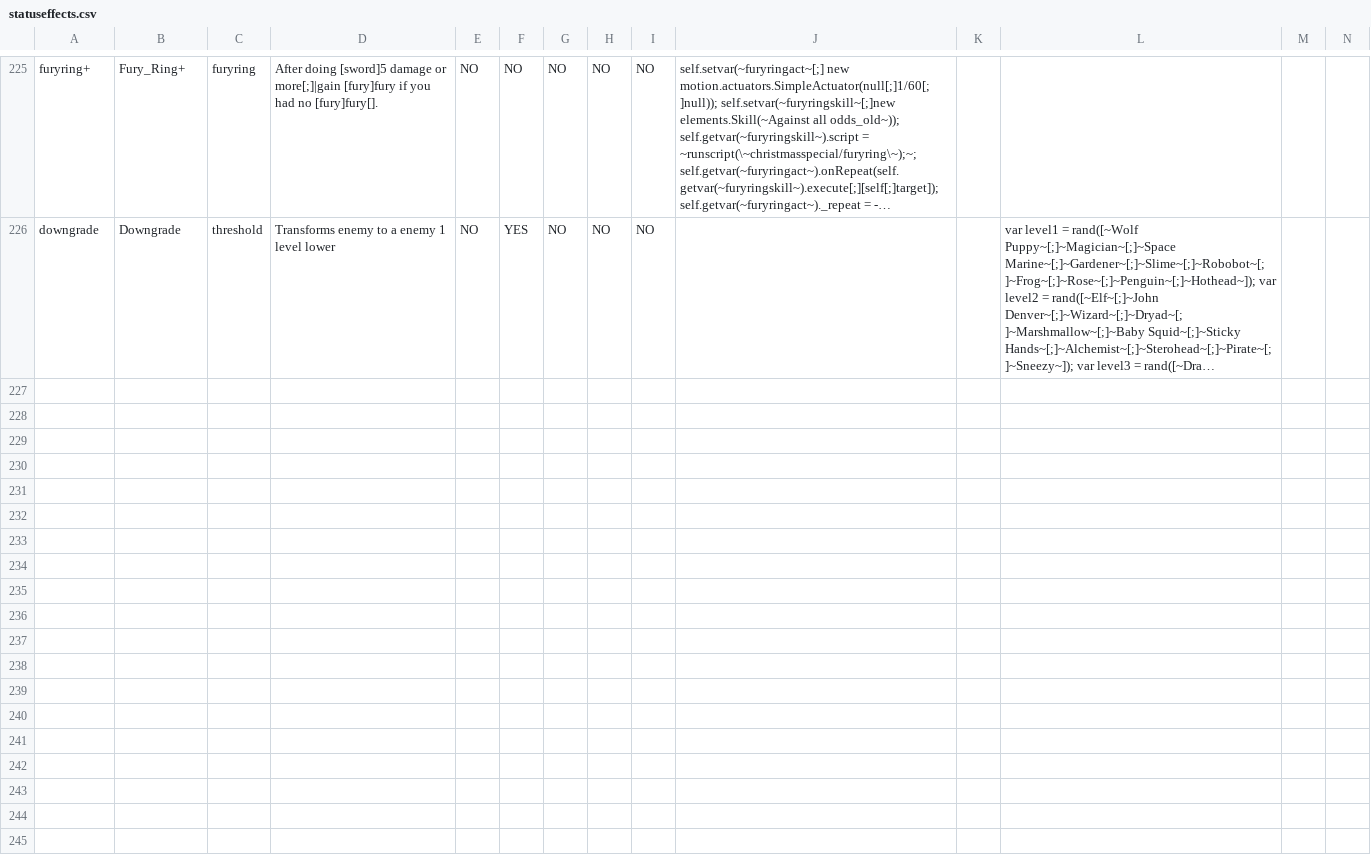
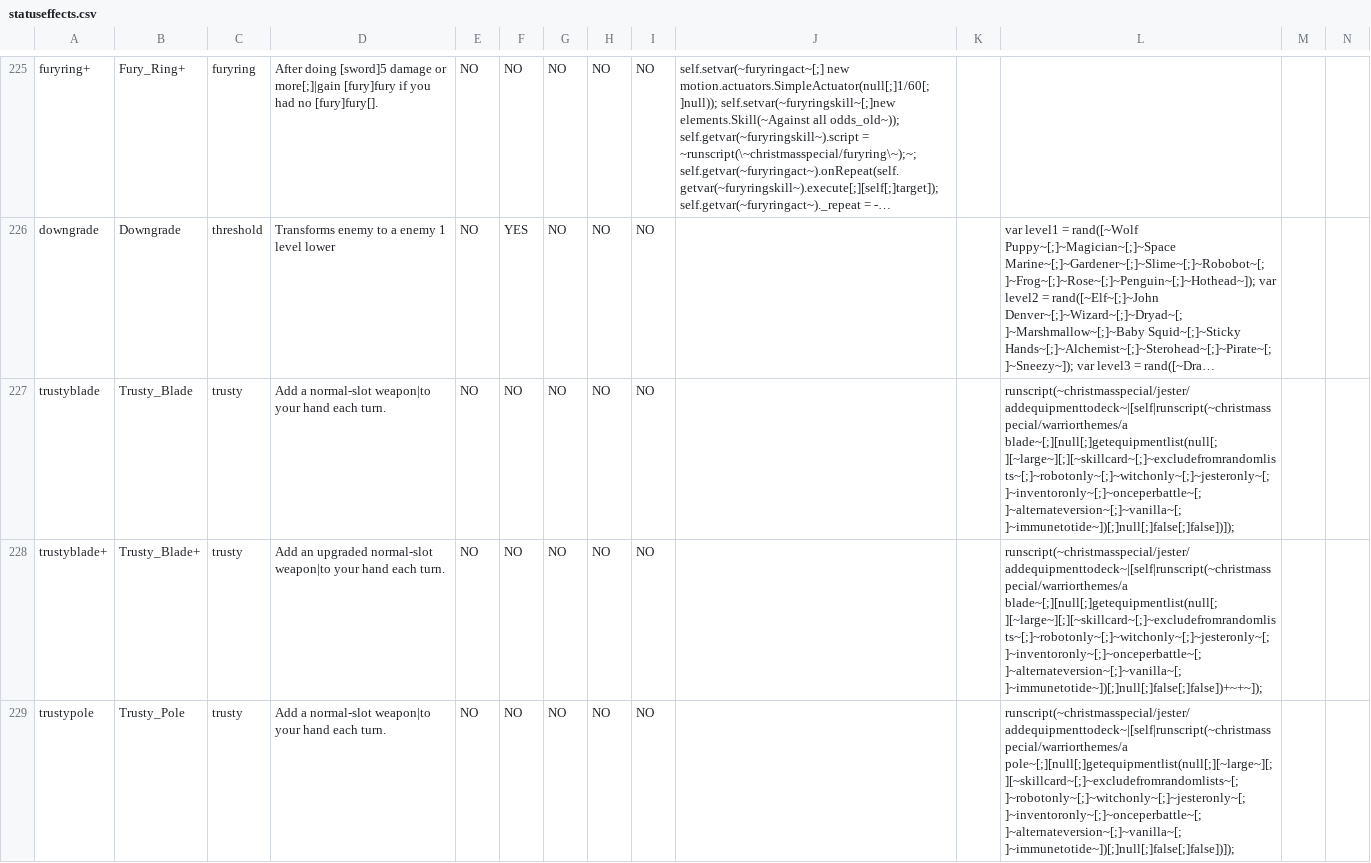
Before and after one commit to godisgoodmatt/christmasspecial, a CSV file: _append/data/text/statuseffects.csv, drawn as a sheet; only a part is shown, gaps mark what is left out; long unchanged cells end in …; rows hold the shown columns only; the diff covers the shown part only; the diff names each change by its address in the sheet, - before the commit and + after, or states it on an @@ line.

```diff
--- a/_append/data/text/statuseffects.csv
+++ b/_append/data/text/statuseffects.csv
+row 227: trustyblade | Trusty_Blade | trusty | Add a normal-slot weapon|to your hand each turn. | NO | NO | NO | NO | NO |  |  | runscript(~christmasspecial/jester/addequipmenttodeck~|[self|runscript(~christmasspecial/warriorthemes/a blade~[;][null[;]getequipmentlist(null[;][~large~][;][~skillcard~[;]~excludefromrandomlists~[;]~robotonly~[;]~witchonly~[;]~jesteronly~[;]~inventoronly~[;]~onceperbattle~[;]~alternateversion~[;]~vanilla~[;]~immunetotide~])[;]null[;]false[;]false])]);
+row 228: trustyblade+ | Trusty_Blade+ | trusty | Add an upgraded normal-slot weapon|to your hand each turn. | NO | NO | NO | NO | NO |  |  | runscript(~christmasspecial/jester/addequipmenttodeck~|[self|runscript(~christmasspecial/warriorthemes/a blade~[;][null[;]getequipmentlist(null[;][~large~][;][~skillcard~[;]~excludefromrandomlists~[;]~robotonly~[;]~witchonly~[;]~jesteronly~[;]~inventoronly~[;]~onceperbattle~[;]~alternateversion~[;]~vanilla~[;]~immunetotide~])[;]null[;]false[;]false])+~+~]);
+row 229: trustypole | Trusty_Pole | trusty | Add a normal-slot weapon|to your hand each turn. | NO | NO | NO | NO | NO |  |  | runscript(~christmasspecial/jester/addequipmenttodeck~|[self|runscript(~christmasspecial/warriorthemes/a pole~[;][null[;]getequipmentlist(null[;][~large~][;][~skillcard~[;]~excludefromrandomlists~[;]~robotonly~[;]~witchonly~[;]~jesteronly~[;]~inventoronly~[;]~onceperbattle~[;]~alternateversion~[;]~vanilla~[;]~immunetotide~])[;]null[;]false[;]false])]);
```
Also changed, not shown: 3 added rows elsewhere in this file, _append/data/text/equipment.csv, _append/data/text/symbols.csv, 3 other files.
